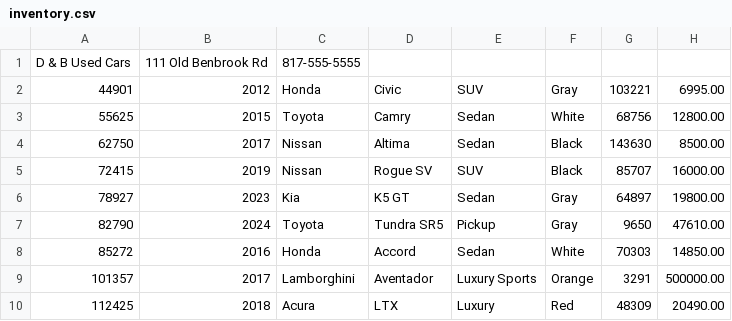
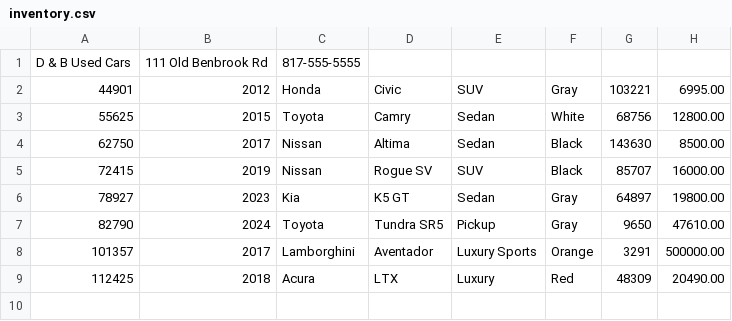
Before and after one commit to asuarezop/workbook-5, a CSV file: adv-dealership/src/main/resources/inventory.csv, drawn as a sheet.

```diff
--- a/adv-dealership/src/main/resources/inventory.csv
+++ b/adv-dealership/src/main/resources/inventory.csv
@@ -7,3 +7,2 @@ D & B Used Cars|111 Old Benbrook Rd|817-555-5555
 82790|2024|Toyota|Tundra SR5|Pickup|Gray|9650|47610.00
-85272|2016|Honda|Accord|Sedan|White|70303|14850.00
 101357|2017|Lamborghini|Aventador|Luxury Sports|Orange|3291|500000.00
```
Also changed, not shown: adv-dealership/src/main/resources/contracts.csv, 2 other files.
